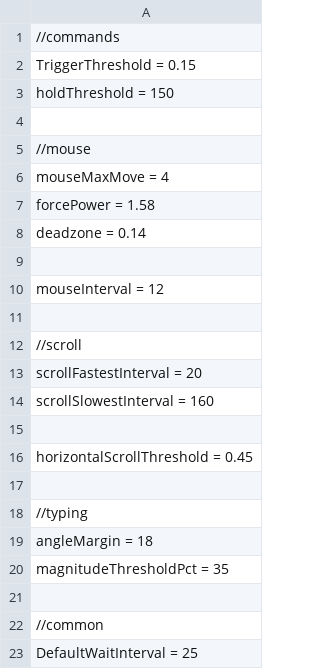
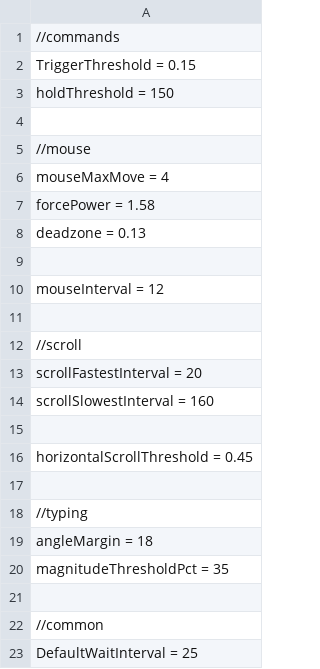
Before and after one commit to positiveway/ControllerGo, a CSV file: layouts/pubg/configs.csv, drawn as a sheet.

```diff
--- a/layouts/pubg/configs.csv
+++ b/layouts/pubg/configs.csv
@@ -7,3 +7,3 @@ mouseMaxMove = 4
 forcePower = 1.58
-deadzone = 0.14
+deadzone = 0.13
 
```
Also changed, not shown: layouts/linux/configs.csv, 4 other files.
